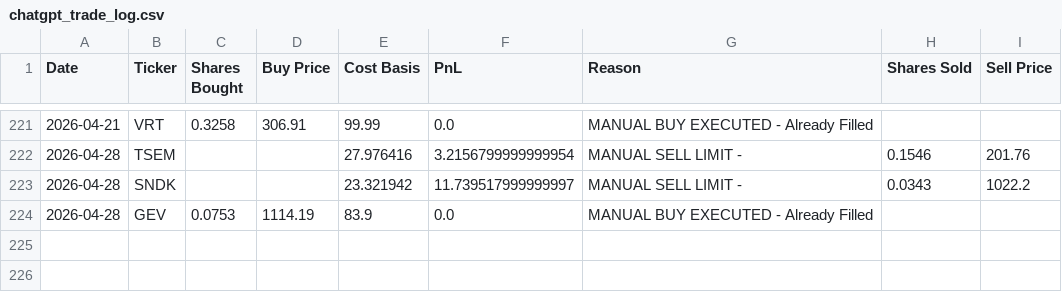
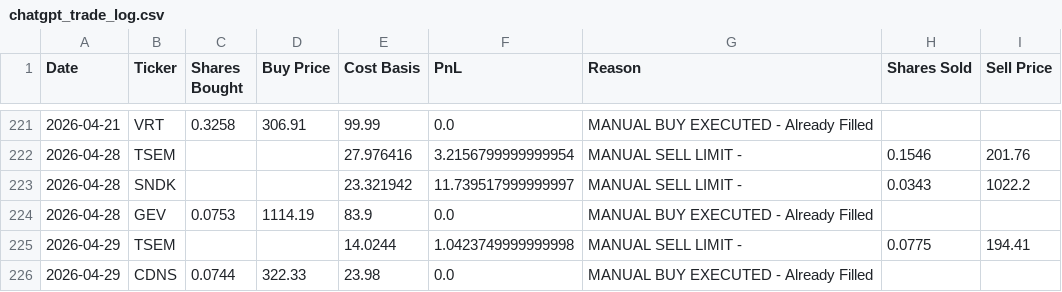
Before and after one commit to ofergr/ChatGPT-Micro-Cap-Experiment, a CSV file: Start Your Own/chatgpt_trade_log.csv, drawn as a sheet; only a part is shown, gaps mark what is left out.

```diff
--- a/Start Your Own/chatgpt_trade_log.csv
+++ b/Start Your Own/chatgpt_trade_log.csv
@@ -224 +224,3 @@ Date,Ticker,Shares Bought,Buy Price,Cost Basis,PnL,Reason,Shares Sold,Sell Price
 2026-04-28,GEV,0.0753,1114.19,83.9,0.0,MANUAL BUY EXECUTED - Already Filled,,
+2026-04-29,TSEM,,,14.0244,1.0423749999999998,MANUAL SELL LIMIT - ,0.0775,194.41
+2026-04-29,CDNS,0.0744,322.33,23.98,0.0,MANUAL BUY EXECUTED - Already Filled,,
```
Also changed, not shown: Start Your Own/chatgpt_portfolio_update.csv, 2 other files.
